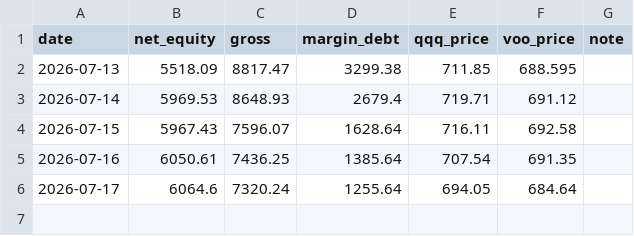
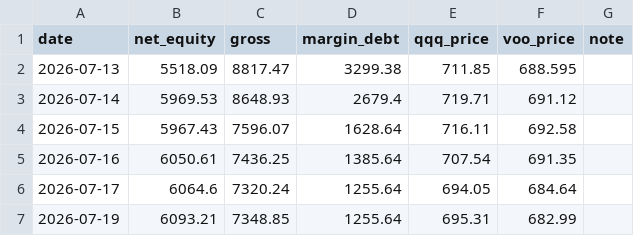
Before and after one commit to Mast3rkey/Portfolio-HQ, a CSV file: performance_log.csv, drawn as a sheet.

```diff
--- a/performance_log.csv
+++ b/performance_log.csv
@@ -6 +6,2 @@ date,net_equity,gross,margin_debt,qqq_price,voo_price,note
 2026-07-17,6064.6,7320.24,1255.64,694.05,684.64,
+2026-07-19,6093.21,7348.85,1255.64,695.31,682.99,
```
